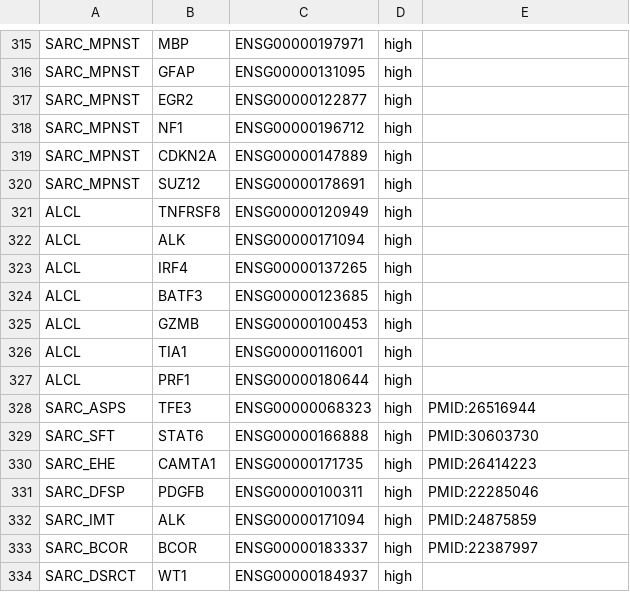
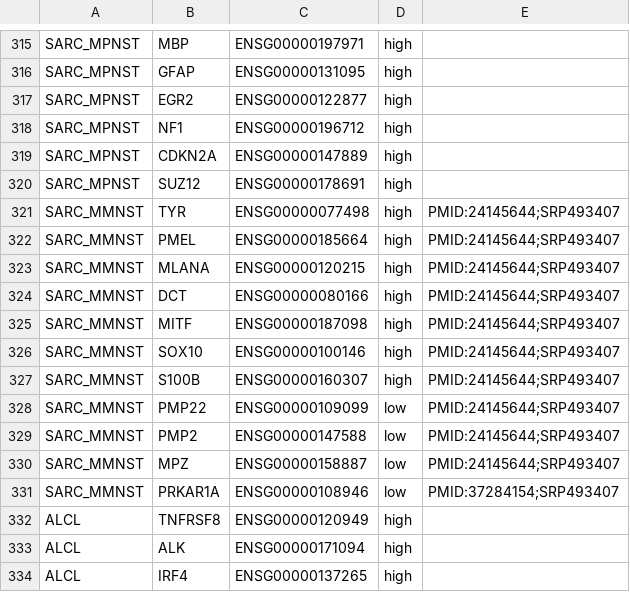
Before and after one commit to pirl-unc/pirlygenes, a CSV file: pirlygenes/data/lineage-genes.csv, drawn as a sheet; only a part is shown, gaps mark what is left out; the shorter side is filled out with more unchanged rows; the diff names each change by its address in the sheet, - before the commit and + after, or states it on an @@ line.

Commit message:
Add directional MMNST lineage panel

```diff
--- a/pirlygenes/data/lineage-genes.csv
+++ b/pirlygenes/data/lineage-genes.csv
+row 321: SARC_MMNST | TYR | ENSG00000077498 | high | PMID:24145644;SRP493407
+row 322: SARC_MMNST | PMEL | ENSG00000185664 | high | PMID:24145644;SRP493407
+row 323: SARC_MMNST | MLANA | ENSG00000120215 | high | PMID:24145644;SRP493407
+row 324: SARC_MMNST | DCT | ENSG00000080166 | high | PMID:24145644;SRP493407
+row 325: SARC_MMNST | MITF | ENSG00000187098 | high | PMID:24145644;SRP493407
+row 326: SARC_MMNST | SOX10 | ENSG00000100146 | high | PMID:24145644;SRP493407
+row 327: SARC_MMNST | S100B | ENSG00000160307 | high | PMID:24145644;SRP493407
+row 328: SARC_MMNST | PMP22 | ENSG00000109099 | low | PMID:24145644;SRP493407
+row 329: SARC_MMNST | PMP2 | ENSG00000147588 | low | PMID:24145644;SRP493407
+row 330: SARC_MMNST | MPZ | ENSG00000158887 | low | PMID:24145644;SRP493407
+row 331: SARC_MMNST | PRKAR1A | ENSG00000108946 | low | PMID:37284154;SRP493407
```
Also changed, not shown: pirlygenes/data/gene-list-provenance.csv, 4 other files.
